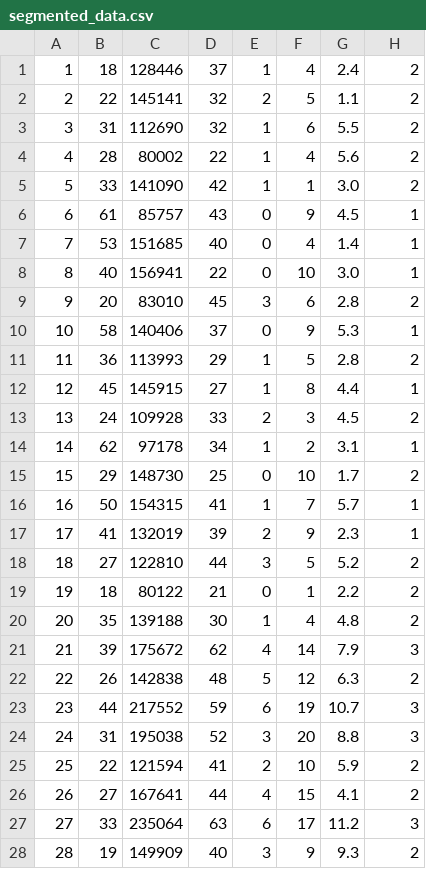
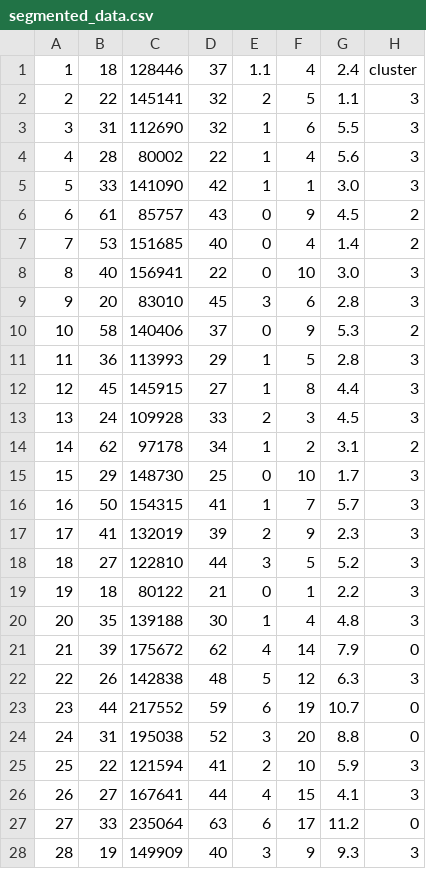
Before and after one commit to Noellaramandimbisoa/segmentation-social-analyse, a CSV file: social_segmentation/results/export/segmented_data.csv, drawn as a sheet; only a part is shown; the diff covers the shown part only.

```diff
--- a/social_segmentation/results/export/segmented_data.csv
+++ b/social_segmentation/results/export/segmented_data.csv
@@ -1,28 +1,28 @@
-1,18,128446,37,1,4,2.4,2
-2,22,145141,32,2,5,1.1,2
-3,31,112690,32,1,6,5.5,2
-4,28,80002,22,1,4,5.6,2
-5,33,141090,42,1,1,3.0,2
-6,61,85757,43,0,9,4.5,1
-7,53,151685,40,0,4,1.4,1
-8,40,156941,22,0,10,3.0,1
-9,20,83010,45,3,6,2.8,2
-10,58,140406,37,0,9,5.3,1
-11,36,113993,29,1,5,2.8,2
-12,45,145915,27,1,8,4.4,1
-13,24,109928,33,2,3,4.5,2
-14,62,97178,34,1,2,3.1,1
-15,29,148730,25,0,10,1.7,2
-16,50,154315,41,1,7,5.7,1
-17,41,132019,39,2,9,2.3,1
-18,27,122810,44,3,5,5.2,2
-19,18,80122,21,0,1,2.2,2
-20,35,139188,30,1,4,4.8,2
-21,39,175672,62,4,14,7.9,3
-22,26,142838,48,5,12,6.3,2
-23,44,217552,59,6,19,10.7,3
-24,31,195038,52,3,20,8.8,3
-25,22,121594,41,2,10,5.9,2
-26,27,167641,44,4,15,4.1,2
-27,33,235064,63,6,17,11.2,3
-28,19,149909,40,3,9,9.3,2
+1,18,128446,37,1.1,4,2.4,cluster
+2,22,145141,32,2,5,1.1,3
+3,31,112690,32,1,6,5.5,3
+4,28,80002,22,1,4,5.6,3
+5,33,141090,42,1,1,3.0,3
+6,61,85757,43,0,9,4.5,2
+7,53,151685,40,0,4,1.4,2
+8,40,156941,22,0,10,3.0,3
+9,20,83010,45,3,6,2.8,3
+10,58,140406,37,0,9,5.3,2
+11,36,113993,29,1,5,2.8,3
+12,45,145915,27,1,8,4.4,3
+13,24,109928,33,2,3,4.5,3
+14,62,97178,34,1,2,3.1,2
+15,29,148730,25,0,10,1.7,3
+16,50,154315,41,1,7,5.7,3
+17,41,132019,39,2,9,2.3,3
+18,27,122810,44,3,5,5.2,3
+19,18,80122,21,0,1,2.2,3
+20,35,139188,30,1,4,4.8,3
+21,39,175672,62,4,14,7.9,0
+22,26,142838,48,5,12,6.3,3
+23,44,217552,59,6,19,10.7,0
+24,31,195038,52,3,20,8.8,0
+25,22,121594,41,2,10,5.9,3
+26,27,167641,44,4,15,4.1,3
+27,33,235064,63,6,17,11.2,0
+28,19,149909,40,3,9,9.3,3
```
Also changed, not shown: 164 edited cells elsewhere in this file, 8 other files.
